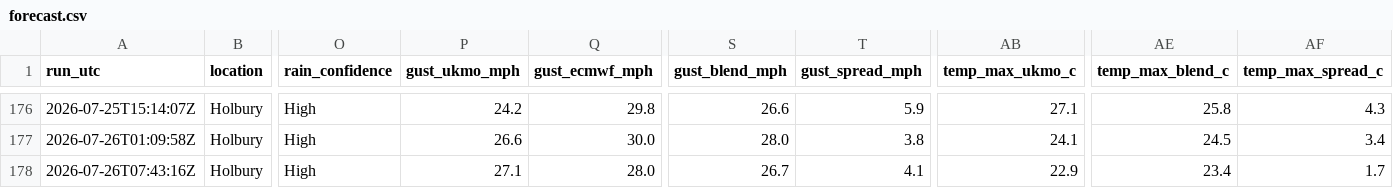
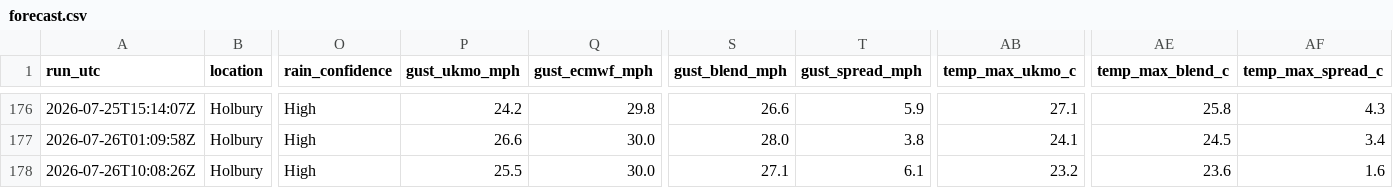
Before and after one commit to alivebe-a11y/weat, a CSV file: data/forecast.csv, drawn as a sheet; only a part is shown, gaps mark what is left out; the diff names each change by its address in the sheet, - before the commit and + after, or states it on an @@ line.

```diff
--- a/data/forecast.csv
+++ b/data/forecast.csv
-A178 (run_utc): 2026-07-26T07:43:16Z
+A178 (run_utc): 2026-07-26T10:08:26Z
-P178 (gust_ukmo_mph): 27.1
+P178 (gust_ukmo_mph): 25.5
-Q178 (gust_ecmwf_mph): 28.0
+Q178 (gust_ecmwf_mph): 30.0
-S178 (gust_blend_mph): 26.7
+S178 (gust_blend_mph): 27.1
-T178 (gust_spread_mph): 4.1
+T178 (gust_spread_mph): 6.1
-AB178 (temp_max_ukmo_c): 22.9
+AB178 (temp_max_ukmo_c): 23.2
-AE178 (temp_max_blend_c): 23.4
+AE178 (temp_max_blend_c): 23.6
-AF178 (temp_max_spread_c): 1.7
+AF178 (temp_max_spread_c): 1.6
```
